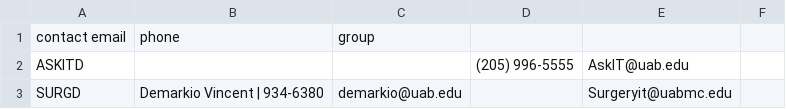
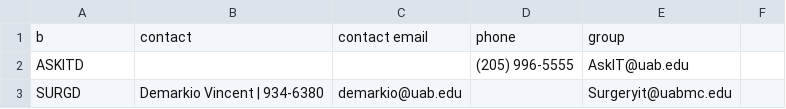
Before and after one commit to samuelCulp/culpsamuel.github.io, a CSV file: departmentcontacts.csv, drawn as a sheet; only a part is shown; removed rows and columns are numbered as before the commit, all else as after; the diff names each change by its address in the sheet, - before the commit and + after, or states it on an @@ line.

Commit message:
Update departmentcontacts.csv

```diff
--- a/departmentcontacts.csv
+++ b/departmentcontacts.csv
-row 1: contact email | phone | group
+row 1: b | contact | contact email | phone | group
```
